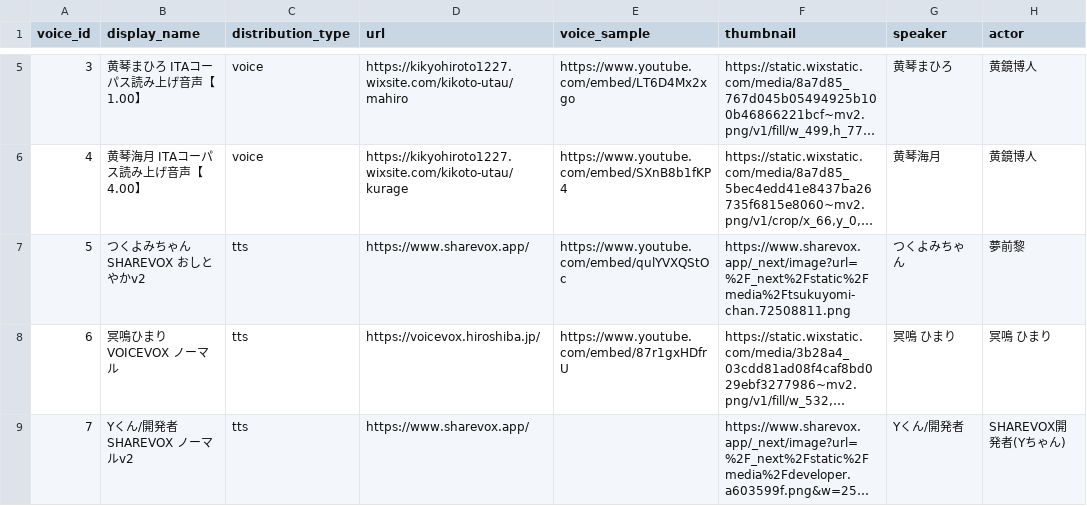
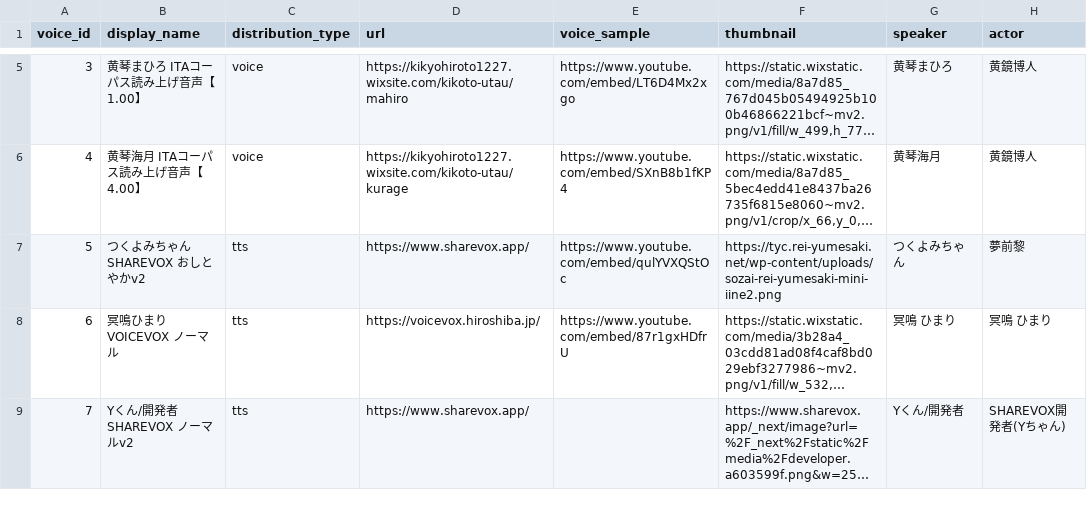
Before and after one commit to nadare881/voice-changer-vector-search, a CSV file: data/meta.csv, drawn as a sheet; only a part is shown, gaps mark what is left out; long unchanged cells end in …; the diff names each change by its address in the sheet, - before the commit and + after, or states it on an @@ line.

Commit message:
display meta

```diff
--- a/data/meta.csv
+++ b/data/meta.csv
-F7 (thumbnail): https://www.sharevox.app/_next/image?url=%2F_next%2Fstatic%2Fmedia%2Ftsukuyomi-chan.72508811.png
+F7 (thumbnail): https://tyc.rei-yumesaki.net/wp-content/uploads/sozai-rei-yumesaki-mini-iine2.png
```
Also changed, not shown: 4 other files.
